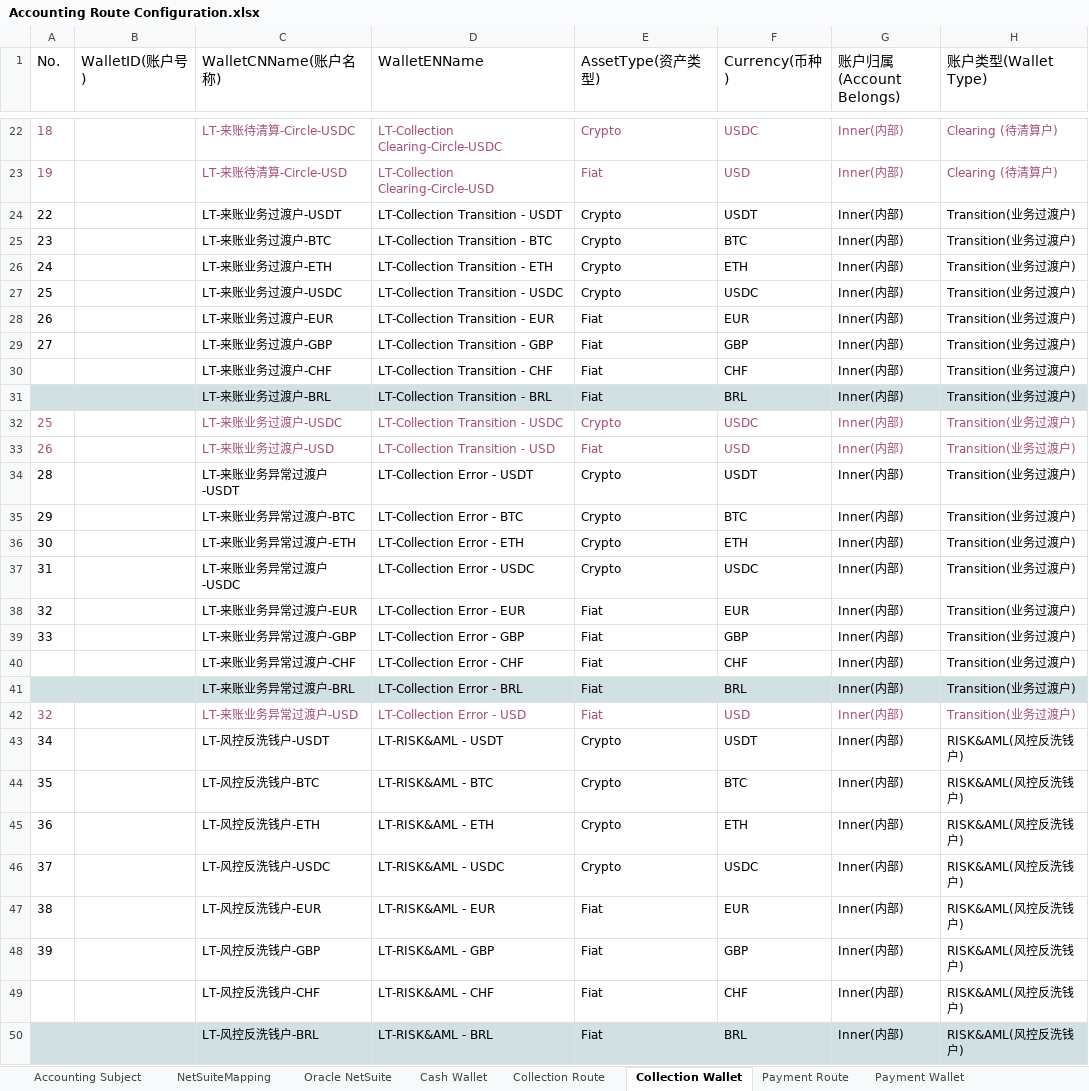
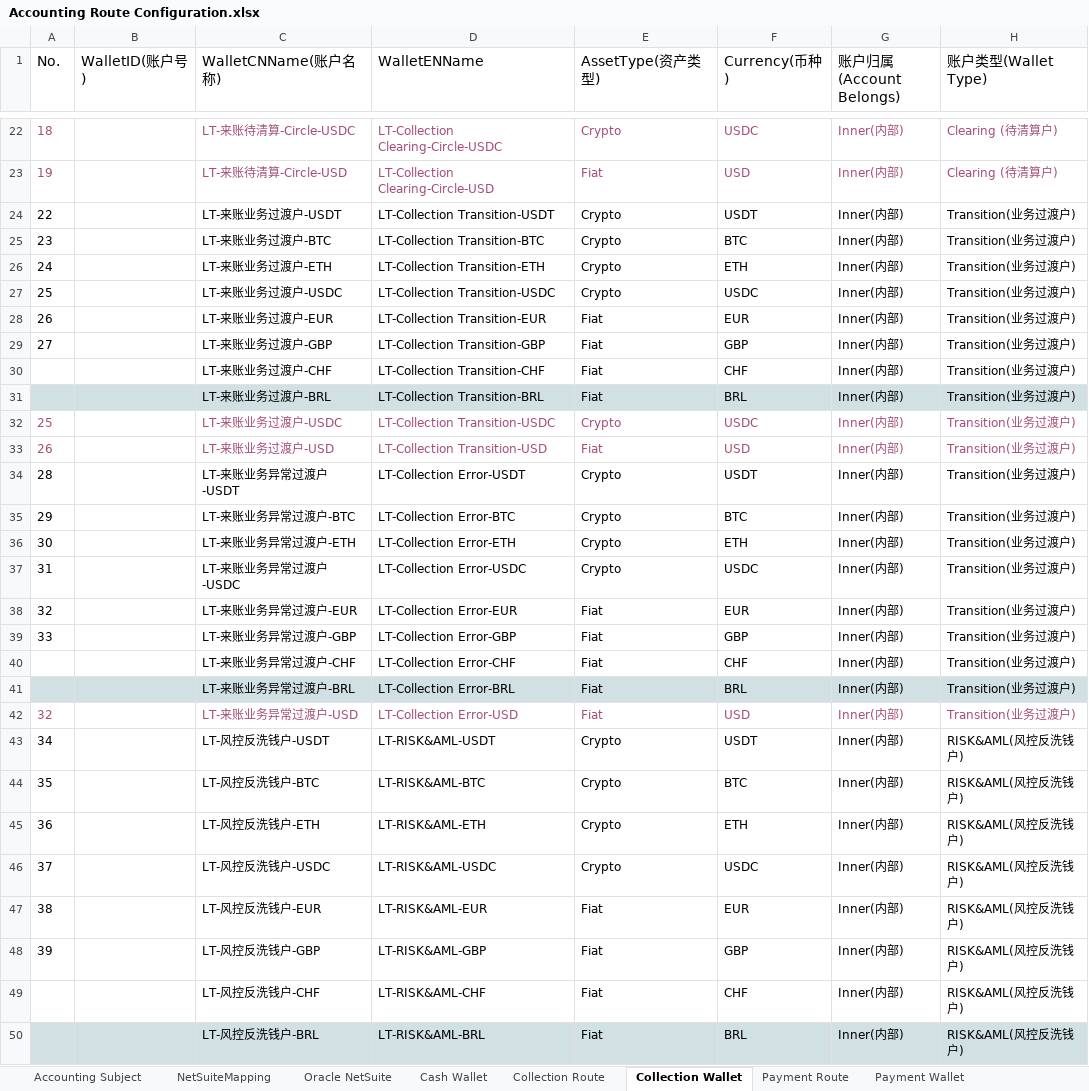
Before and after one commit to tisaTest1994/Gittest2, an Excel workbook: Resource/Accounting Route Configuration.xlsx, sheet Collection Wallet, drawn as a sheet; only a part is shown, gaps mark what is left out; values as stored, in another font and other column widths than the file's, no borders; charts and pictures not drawn; the diff covers the shown part only; the diff names each change by its address in the sheet, - before the commit and + after, or states it on an @@ line.

```diff
--- a/Resource/Accounting Route Configuration.xlsx (sheet Collection Wallet)
+++ b/Resource/Accounting Route Configuration.xlsx (sheet Collection Wallet)
-D24 (WalletENName): LT-Collection Transition - USDT
+D24 (WalletENName): LT-Collection Transition-USDT
-D25 (WalletENName): LT-Collection Transition - BTC
+D25 (WalletENName): LT-Collection Transition-BTC
-D26 (WalletENName): LT-Collection Transition - ETH
+D26 (WalletENName): LT-Collection Transition-ETH
-D27 (WalletENName): LT-Collection Transition - USDC
+D27 (WalletENName): LT-Collection Transition-USDC
-D28 (WalletENName): LT-Collection Transition - EUR
+D28 (WalletENName): LT-Collection Transition-EUR
-D29 (WalletENName): LT-Collection Transition - GBP
+D29 (WalletENName): LT-Collection Transition-GBP
-D30 (WalletENName): LT-Collection Transition - CHF
+D30 (WalletENName): LT-Collection Transition-CHF
-D31 (WalletENName): LT-Collection Transition - BRL
+D31 (WalletENName): LT-Collection Transition-BRL
-D32 (WalletENName): LT-Collection Transition - USDC
+D32 (WalletENName): LT-Collection Transition-USDC
-D33 (WalletENName): LT-Collection Transition - USD
+D33 (WalletENName): LT-Collection Transition-USD
-D34 (WalletENName): LT-Collection Error - USDT
+D34 (WalletENName): LT-Collection Error-USDT
-D35 (WalletENName): LT-Collection Error - BTC
+D35 (WalletENName): LT-Collection Error-BTC
-D36 (WalletENName): LT-Collection Error - ETH
+D36 (WalletENName): LT-Collection Error-ETH
-D37 (WalletENName): LT-Collection Error - USDC
+D37 (WalletENName): LT-Collection Error-USDC
-D38 (WalletENName): LT-Collection Error - EUR
+D38 (WalletENName): LT-Collection Error-EUR
-D39 (WalletENName): LT-Collection Error - GBP
+D39 (WalletENName): LT-Collection Error-GBP
-D40 (WalletENName): LT-Collection Error - CHF
+D40 (WalletENName): LT-Collection Error-CHF
-D41 (WalletENName): LT-Collection Error - BRL
+D41 (WalletENName): LT-Collection Error-BRL
-D42 (WalletENName): LT-Collection Error - USD
+D42 (WalletENName): LT-Collection Error-USD
-D43 (WalletENName): LT-RISK&AML - USDT
+D43 (WalletENName): LT-RISK&AML-USDT
-D44 (WalletENName): LT-RISK&AML - BTC
+D44 (WalletENName): LT-RISK&AML-BTC
-D45 (WalletENName): LT-RISK&AML - ETH
+D45 (WalletENName): LT-RISK&AML-ETH
-D46 (WalletENName): LT-RISK&AML - USDC
+D46 (WalletENName): LT-RISK&AML-USDC
-D47 (WalletENName): LT-RISK&AML - EUR
+D47 (WalletENName): LT-RISK&AML-EUR
-D48 (WalletENName): LT-RISK&AML - GBP
+D48 (WalletENName): LT-RISK&AML-GBP
-D49 (WalletENName): LT-RISK&AML - CHF
+D49 (WalletENName): LT-RISK&AML-CHF
-D50 (WalletENName): LT-RISK&AML - BRL
+D50 (WalletENName): LT-RISK&AML-BRL
```
Also changed, not shown: 12 edited cells elsewhere in this sheet, sheet Cash Wallet, sheet CFX Wallet, sheet Saving-Flexible Wallet, sheet Saving-Fix Wallet, sheet Asset-Investment Wallet, sheet Payment Wallet, 4 more sheets.
